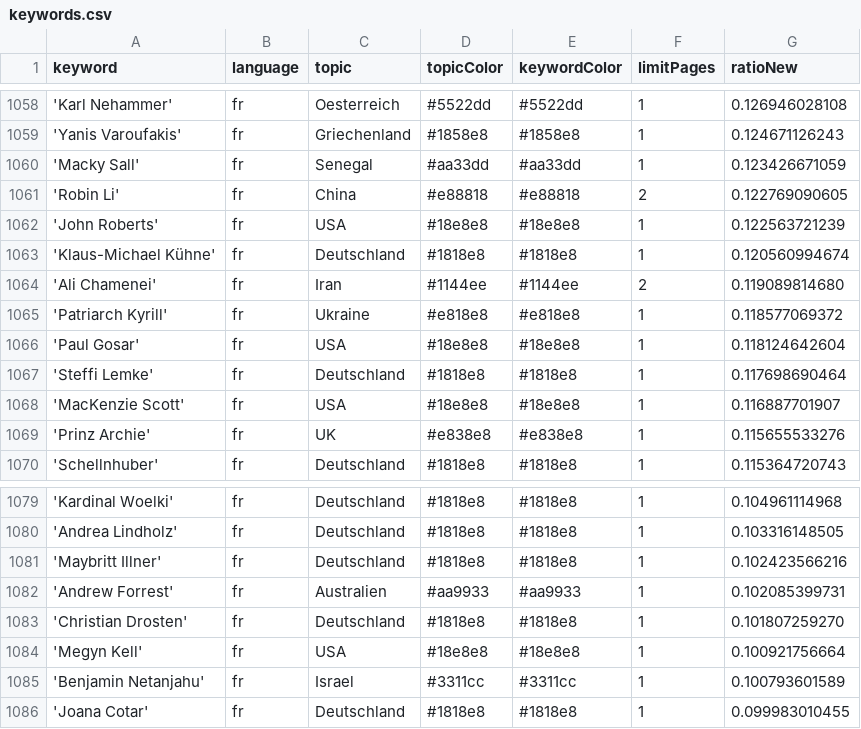
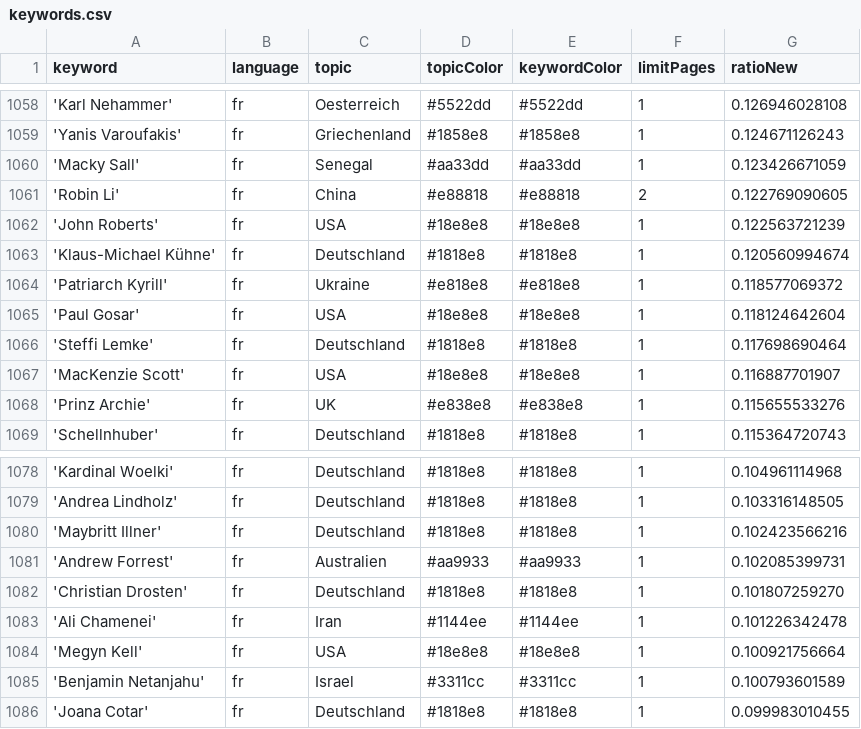
Before and after one commit to JoPhi24-news/gensChuchoter, a CSV file: keywords.csv, drawn as a sheet; only a part is shown, gaps mark what is left out; removed rows and columns are numbered as before the commit, all else as after; the diff names each change by its address in the sheet, - before the commit and + after, or states it on an @@ line.

Commit message:
Commit from GitHub Actions (harvest:0.0)

```diff
--- a/keywords.csv
+++ b/keywords.csv
-row 1064: 'Ali Chamenei' | fr | Iran | #1144ee | #1144ee | 2 | 0.119089814680
+row 1083: 'Ali Chamenei' | fr | Iran | #1144ee | #1144ee | 1 | 0.101226342478
```
